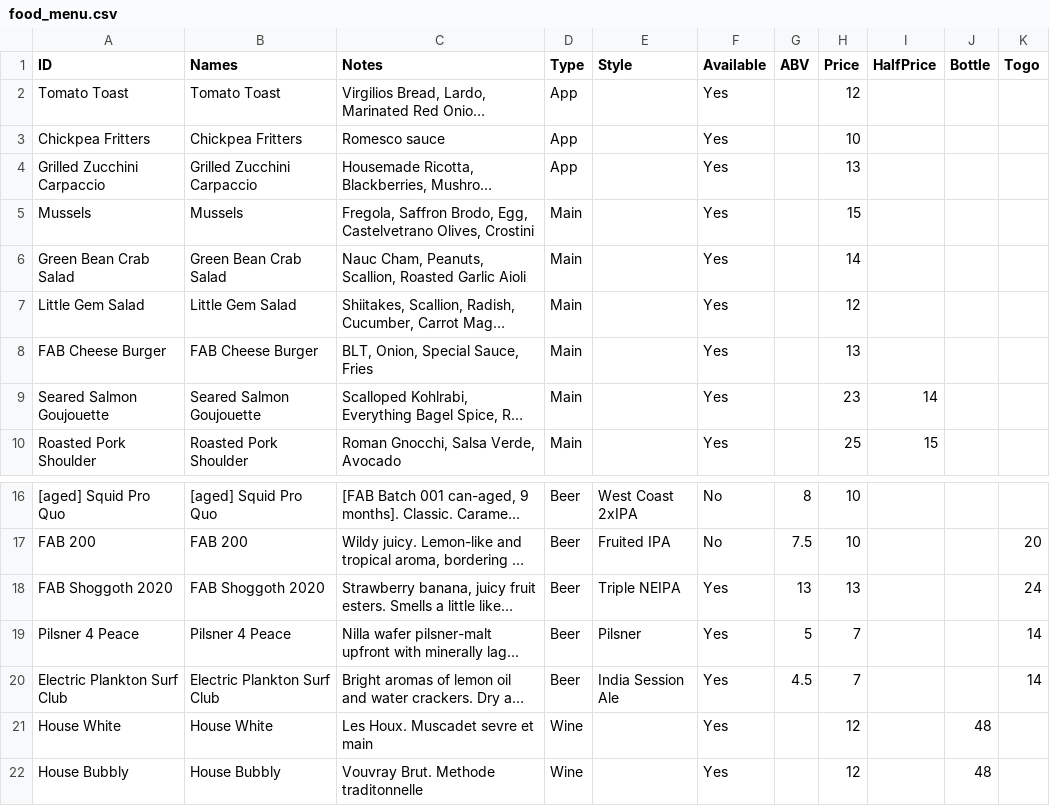
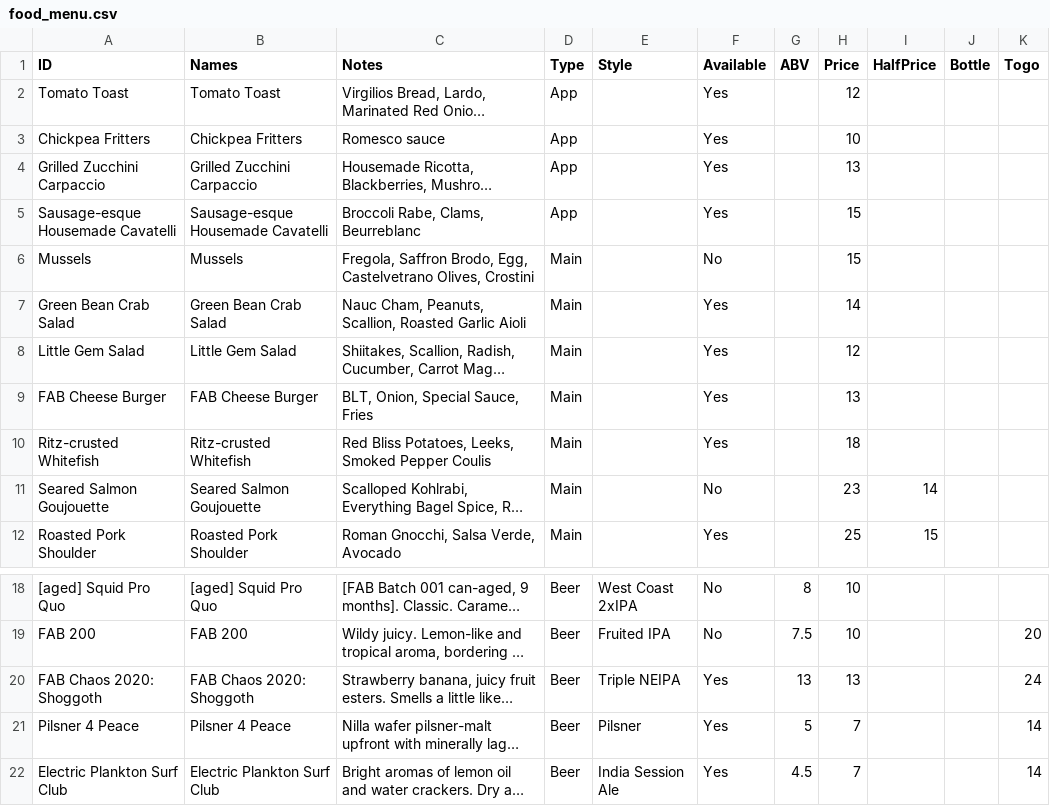
Before and after one commit to fab-beer/fab-beer.github.io, a CSV file: _data/food_menu.csv, drawn as a sheet; only a part is shown, gaps mark what is left out; the shorter side is filled out with more unchanged rows; long unchanged cells end in …; addresses are those after the commit; the diff names each change by its address in the sheet, - before the commit and + after, or states it on an @@ line.

```diff
--- a/_data/food_menu.csv
+++ b/_data/food_menu.csv
+row 5: Sausage-esque Housemade Cavatelli | Sausage-esque Housemade Cavatelli | Broccoli Rabe, Clams, Beurreblanc | App |  | Yes |  | 15
-F6 (Available): Yes
+F6 (Available): No
+row 10: Ritz-crusted Whitefish | Ritz-crusted Whitefish | Red Bliss Potatoes, Leeks, Smoked Pepper Coulis | Main |  | Yes |  | 18
-F11 (Available): Yes
+F11 (Available): No
-A20 (ID): FAB Shoggoth 2020
+A20 (ID): FAB Chaos 2020: Shoggoth
-B20 (Names): FAB Shoggoth 2020
+B20 (Names): FAB Chaos 2020: Shoggoth
```
Also changed, not shown: 1 other file.
